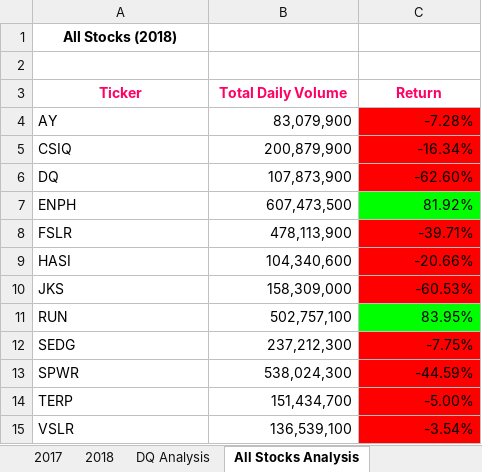
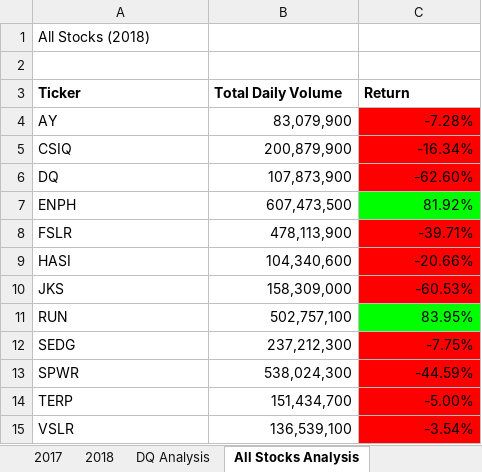
Before and after one commit to Snicho1945/Stock-Analysis, an Excel workbook: green_stocks.xlsm, sheet All Stocks Analysis, drawn as a sheet; values as stored, in another font and other column widths than the file's, no borders; charts and pictures not drawn; the diff names each change by its address in the sheet, - before the commit and + after, or states it on an @@ line.

```diff
--- a/green_stocks.xlsm (sheet All Stocks Analysis)
+++ b/green_stocks.xlsm (sheet All Stocks Analysis)
@@ A1 alignment: center → left, bold: on → off @@
@@ A3:C3 text colour: #FF0064 → black, alignment: center → left @@
```
Also changed, not shown: charts or pictures.
